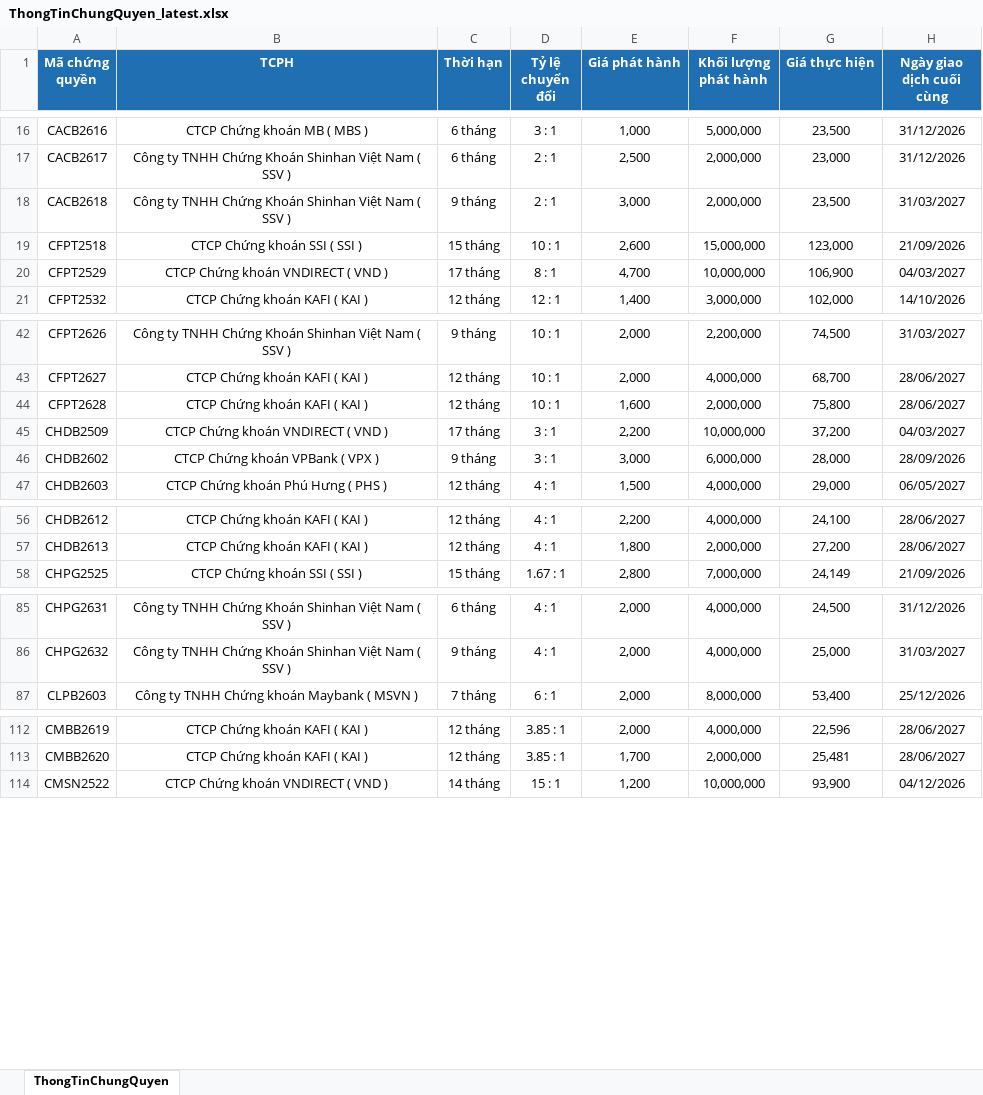
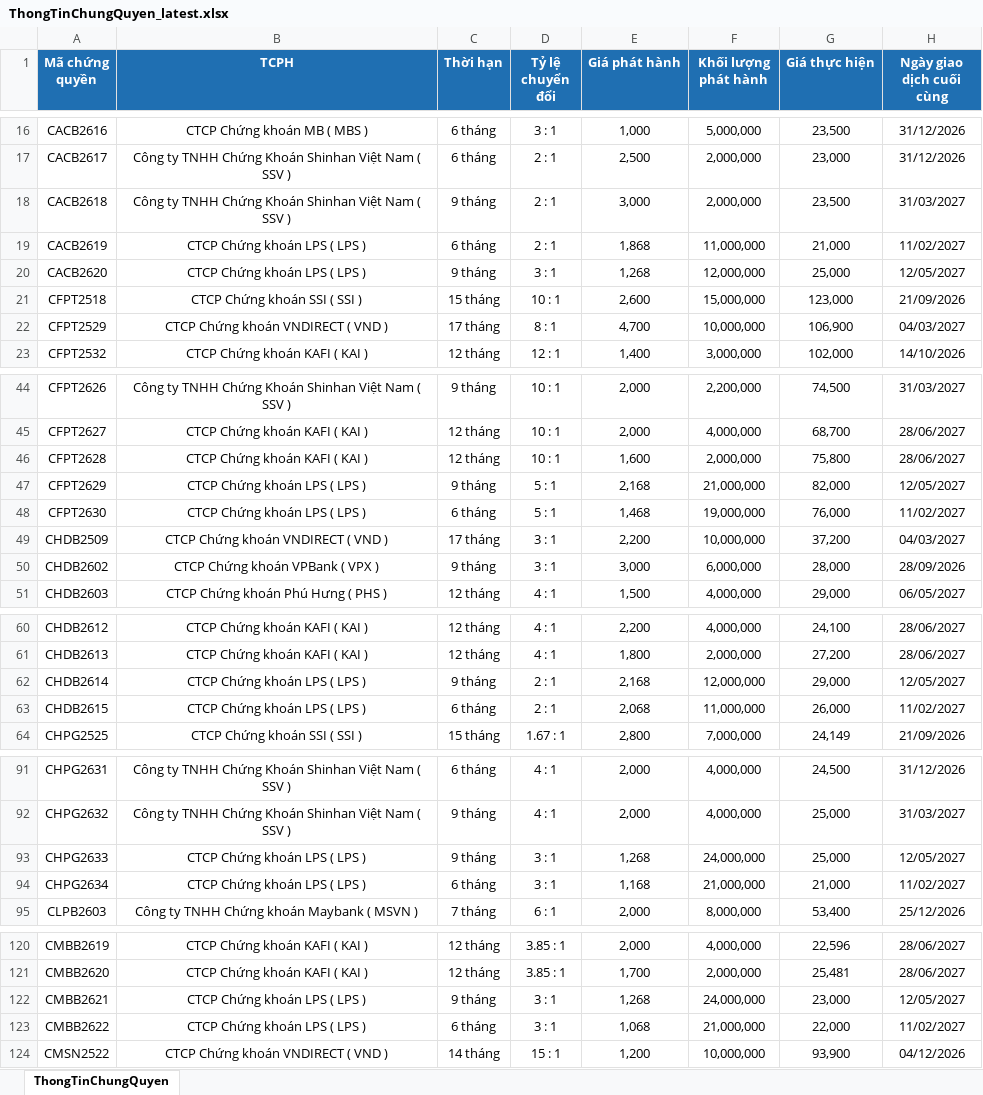
Before and after one commit to FTU-kudo/Vietstock_CW_bot, an Excel workbook: docs/downloads/ThongTinChungQuyen_latest.xlsx, sheet ThongTinChungQuyen, drawn as a sheet; only a part is shown, gaps mark what is left out; values as stored, in another font and other column widths than the file's, no borders; the diff covers the shown part only; the diff names each change by its address in the sheet, - before the commit and + after, or states it on an @@ line.

```diff
--- a/docs/downloads/ThongTinChungQuyen_latest.xlsx (sheet ThongTinChungQuyen)
+++ b/docs/downloads/ThongTinChungQuyen_latest.xlsx (sheet ThongTinChungQuyen)
+row 19: CACB2619 | CTCP Chứng khoán LPS ( LPS ) | 6 tháng | 2 : 1 | 1,868 | 11,000,000 | 21,000 | 11/02/2027
+row 20: CACB2620 | CTCP Chứng khoán LPS ( LPS ) | 9 tháng | 3 : 1 | 1,268 | 12,000,000 | 25,000 | 12/05/2027
+row 47: CFPT2629 | CTCP Chứng khoán LPS ( LPS ) | 9 tháng | 5 : 1 | 2,168 | 21,000,000 | 82,000 | 12/05/2027
+row 48: CFPT2630 | CTCP Chứng khoán LPS ( LPS ) | 6 tháng | 5 : 1 | 1,468 | 19,000,000 | 76,000 | 11/02/2027
+row 62: CHDB2614 | CTCP Chứng khoán LPS ( LPS ) | 9 tháng | 2 : 1 | 2,168 | 12,000,000 | 29,000 | 12/05/2027
+row 63: CHDB2615 | CTCP Chứng khoán LPS ( LPS ) | 6 tháng | 2 : 1 | 2,068 | 11,000,000 | 26,000 | 11/02/2027
+row 93: CHPG2633 | CTCP Chứng khoán LPS ( LPS ) | 9 tháng | 3 : 1 | 1,268 | 24,000,000 | 25,000 | 12/05/2027
+row 94: CHPG2634 | CTCP Chứng khoán LPS ( LPS ) | 6 tháng | 3 : 1 | 1,168 | 21,000,000 | 21,000 | 11/02/2027
+row 122: CMBB2621 | CTCP Chứng khoán LPS ( LPS ) | 9 tháng | 3 : 1 | 1,268 | 24,000,000 | 23,000 | 12/05/2027
+row 123: CMBB2622 | CTCP Chứng khoán LPS ( LPS ) | 6 tháng | 3 : 1 | 1,068 | 21,000,000 | 22,000 | 11/02/2027
```
Also changed, not shown: 22 added rows elsewhere in this sheet, docs/downloads/KetQuaGiaoDich_latest.xlsx, 3 other files.
